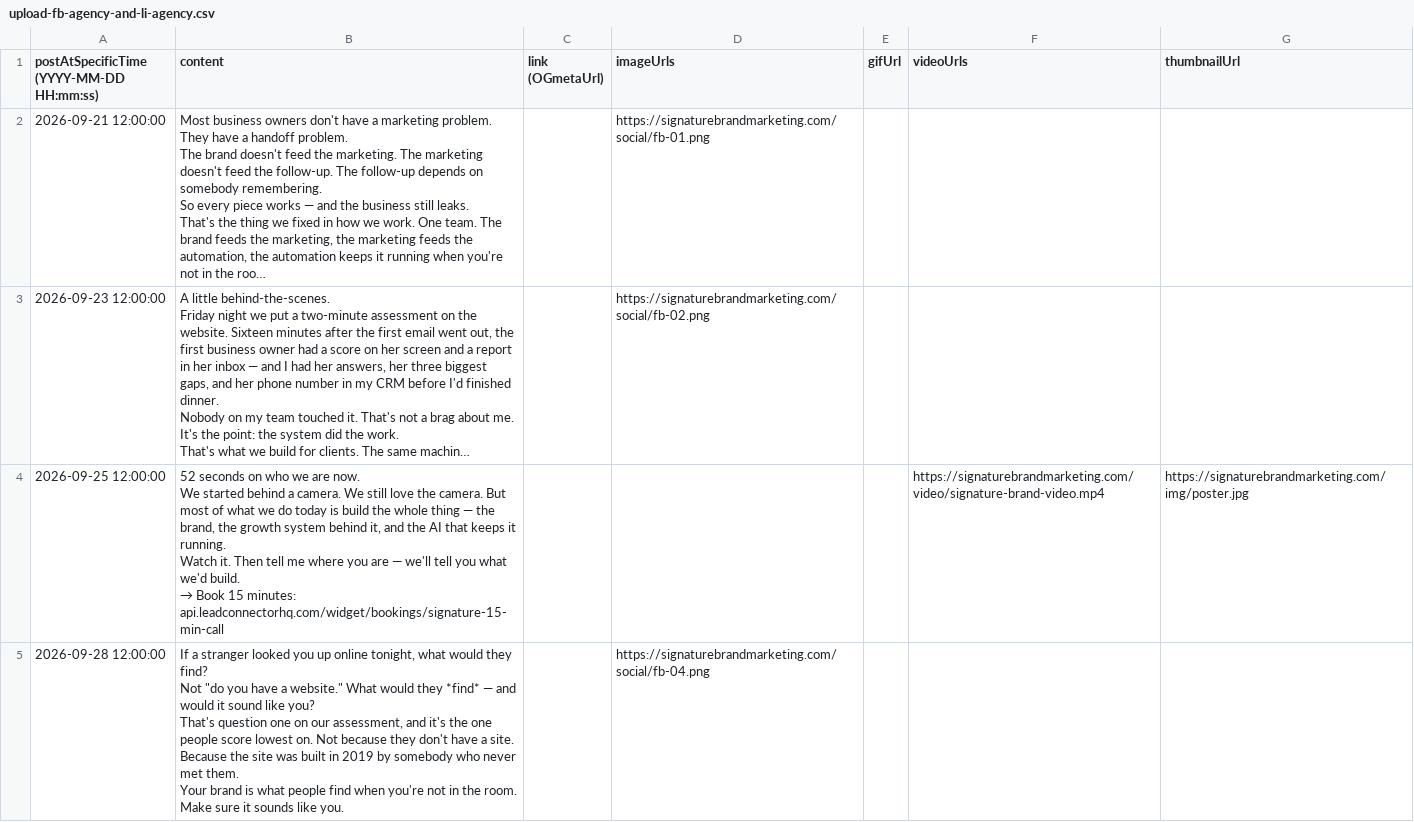
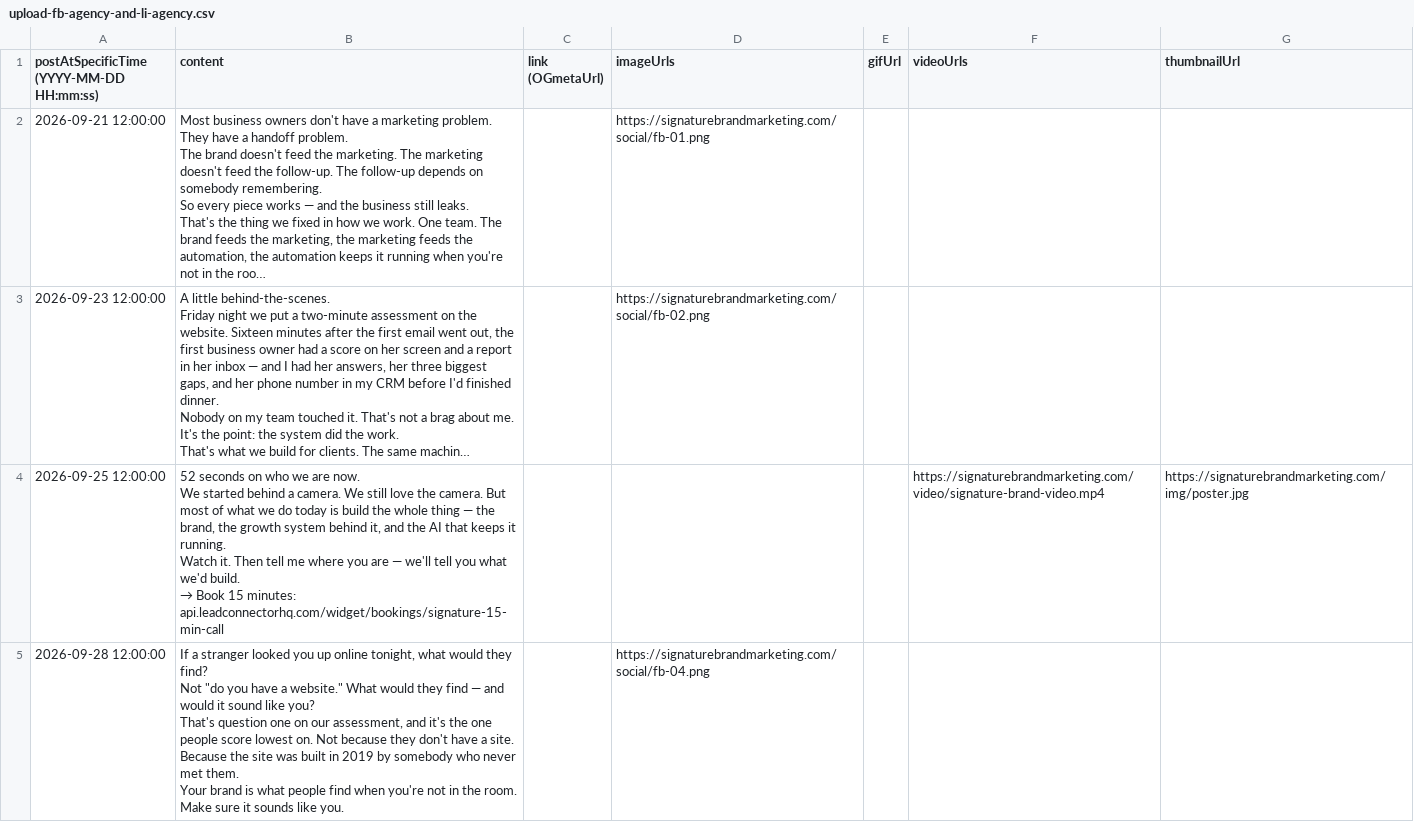
Before and after one commit to Signaturebrandmarketing/signaturebrandmarketing, a CSV file: social/build/upload-fb-agency-and-li-agency.csv, drawn as a sheet; only a part is shown; long unchanged cells end in …; the diff covers the shown part only.

Commit message:
Social CSVs: strip markdown italics

```diff
--- a/social/build/upload-fb-agency-and-li-agency.csv
+++ b/social/build/upload-fb-agency-and-li-agency.csv
@@ -27,8 +27,8 @@ Watch it. Then tell me where you are — we'll tell you what we'd build.
 → Book 15 minutes: api.leadconnectorhq.com/widget/bookings/signature-15-min-call",,,,https://signaturebrandmarketing.com/video/signature-brand-video.mp4,https://signaturebrandmarketing.com/img/poster.jpg
-2026-09-28 12:00:00,"If a stranger looked you up online tonight, what would they find?
-
-Not ""do you have a website."" What would they *find* — and would it sound like you?
-
-That's question one on our assessment, and it's the one people score lowest on. Not because they don't have a site. Because the site was built in 2019 by somebody who never met them.
-
-Your brand is what people find when you're not in the room. Make sure it sounds like you.",,https://signaturebrandmarketing.com/social/fb-04.png,,,
+2026-09-28 12:00:00,"If a stranger looked you up online tonight, what would they find?
+
+Not ""do you have a website."" What would they find — and would it sound like you?
+
+That's question one on our assessment, and it's the one people score lowest on. Not because they don't have a site. Because the site was built in 2019 by somebody who never met them.
+
+Your brand is what people find when you're not in the room. Make sure it sounds like you.",,https://signaturebrandmarketing.com/social/fb-04.png,,,
```
Also changed, not shown: 4 edited cells elsewhere in this file, social/build/upload-li-ken.csv.
